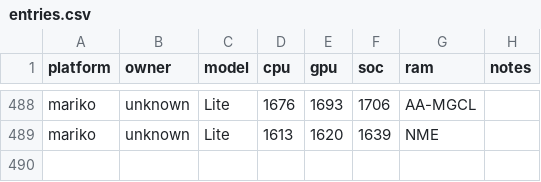
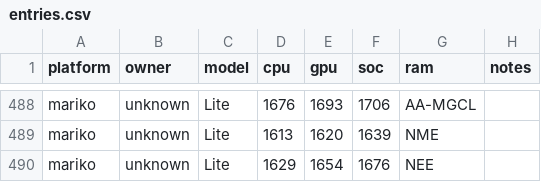
Before and after one commit to Horizon-OC/speedodb, a CSV file: data/entries.csv, drawn as a sheet; only a part is shown, gaps mark what is left out.

```diff
--- a/data/entries.csv
+++ b/data/entries.csv
@@ -489 +489,2 @@ mariko,unknown,Lite,1676,1693,1706,AA-MGCL,
 mariko,unknown,Lite,1613,1620,1639,NME,
+mariko,unknown,Lite,1629,1654,1676,NEE,
```
Also changed, not shown: 1 other file.
